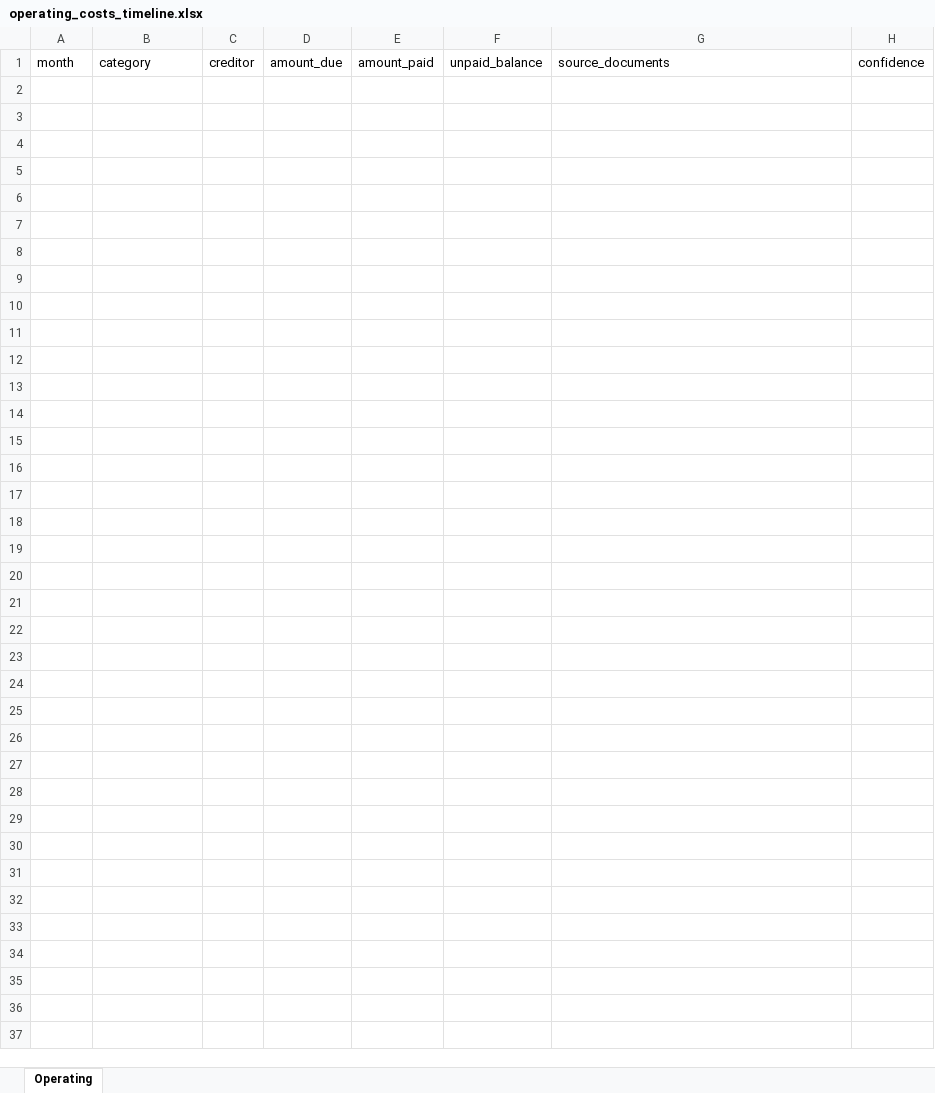
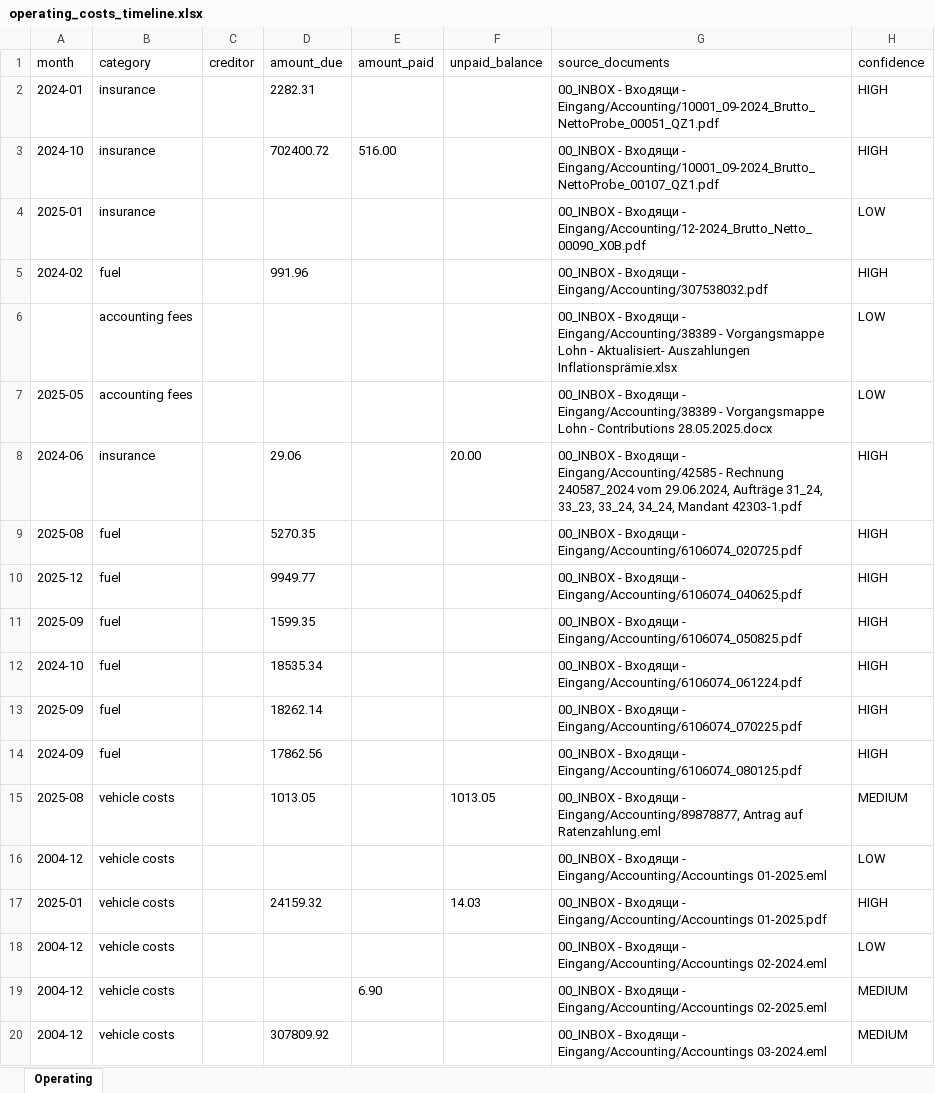
Before and after one commit to martinzahariev1/MZ-AOK, an Excel workbook: 08_Reports - Доклади - Berichte/Accounting_Cash_Flow/operating_costs_timeline.xlsx, sheet Operating, drawn as a sheet; only a part is shown; values as stored, in another font and other column widths than the file's, no borders; the diff covers the shown part only; the diff names each change by its address in the sheet, - before the commit and + after, or states it on an @@ line.

```diff
--- a/08_Reports - Доклади - Berichte/Accounting_Cash_Flow/operating_costs_timeline.xlsx (sheet Operating)
+++ b/08_Reports - Доклади - Berichte/Accounting_Cash_Flow/operating_costs_timeline.xlsx (sheet Operating)
+row 2: 2024-01 | insurance |  | 2282.31 |  |  | 00_INBOX - Входящи - Eingang/Accounting/10001_09-2024_Brutto_NettoProbe_00051_QZ1.pdf | HIGH
+row 3: 2024-10 | insurance |  | 702400.72 | 516.00 |  | 00_INBOX - Входящи - Eingang/Accounting/10001_09-2024_Brutto_NettoProbe_00107_QZ1.pdf | HIGH
+row 4: 2025-01 | insurance |  |  |  |  | 00_INBOX - Входящи - Eingang/Accounting/12-2024_Brutto_Netto_00090_X0B.pdf | LOW
+row 5: 2024-02 | fuel |  | 991.96 |  |  | 00_INBOX - Входящи - Eingang/Accounting/307538032.pdf | HIGH
+row 6:  | accounting fees |  |  |  |  | 00_INBOX - Входящи - Eingang/Accounting/38389 - Vorgangsmappe Lohn - Aktualisiert- Auszahlungen Inflationsprämie.xlsx | LOW
+row 7: 2025-05 | accounting fees |  |  |  |  | 00_INBOX - Входящи - Eingang/Accounting/38389 - Vorgangsmappe Lohn - Contributions 28.05.2025.docx | LOW
+row 8: 2024-06 | insurance |  | 29.06 |  | 20.00 | 00_INBOX - Входящи - Eingang/Accounting/42585 - Rechnung 240587_2024 vom 29.06.2024, Aufträge 31_24, 33_23, 33_24, 34_24, Mandant 42303-1.pdf | HIGH
+row 9: 2025-08 | fuel |  | 5270.35 |  |  | 00_INBOX - Входящи - Eingang/Accounting/6106074_020725.pdf | HIGH
+row 10: 2025-12 | fuel |  | 9949.77 |  |  | 00_INBOX - Входящи - Eingang/Accounting/6106074_040625.pdf | HIGH
+row 11: 2025-09 | fuel |  | 1599.35 |  |  | 00_INBOX - Входящи - Eingang/Accounting/6106074_050825.pdf | HIGH
+row 12: 2024-10 | fuel |  | 18535.34 |  |  | 00_INBOX - Входящи - Eingang/Accounting/6106074_061224.pdf | HIGH
+row 13: 2025-09 | fuel |  | 18262.14 |  |  | 00_INBOX - Входящи - Eingang/Accounting/6106074_070225.pdf | HIGH
+row 14: 2024-09 | fuel |  | 17862.56 |  |  | 00_INBOX - Входящи - Eingang/Accounting/6106074_080125.pdf | HIGH
+row 15: 2025-08 | vehicle costs |  | 1013.05 |  | 1013.05 | 00_INBOX - Входящи - Eingang/Accounting/89878877, Antrag auf Ratenzahlung.eml | MEDIUM
+row 16: 2004-12 | vehicle costs |  |  |  |  | 00_INBOX - Входящи - Eingang/Accounting/Accountings 01-2025.eml | LOW
+row 17: 2025-01 | vehicle costs |  | 24159.32 |  | 14.03 | 00_INBOX - Входящи - Eingang/Accounting/Accountings 01-2025.pdf | HIGH
+row 18: 2004-12 | vehicle costs |  |  |  |  | 00_INBOX - Входящи - Eingang/Accounting/Accountings 02-2024.eml | LOW
+row 19: 2004-12 | vehicle costs |  |  | 6.90 |  | 00_INBOX - Входящи - Eingang/Accounting/Accountings 02-2025.eml | MEDIUM
+row 20: 2004-12 | vehicle costs |  | 307809.92 |  |  | 00_INBOX - Входящи - Eingang/Accounting/Accountings 03-2024.eml | MEDIUM
```
Also changed, not shown: 185 added rows elsewhere in this sheet, 08_Reports - Доклади - Berichte/Accounting_Cash_Flow/employee_timeline.xlsx, 08_Reports - Доклади - Berichte/Accounting_Cash_Flow/health_insurance_timeline.xlsx, 21 other files.
